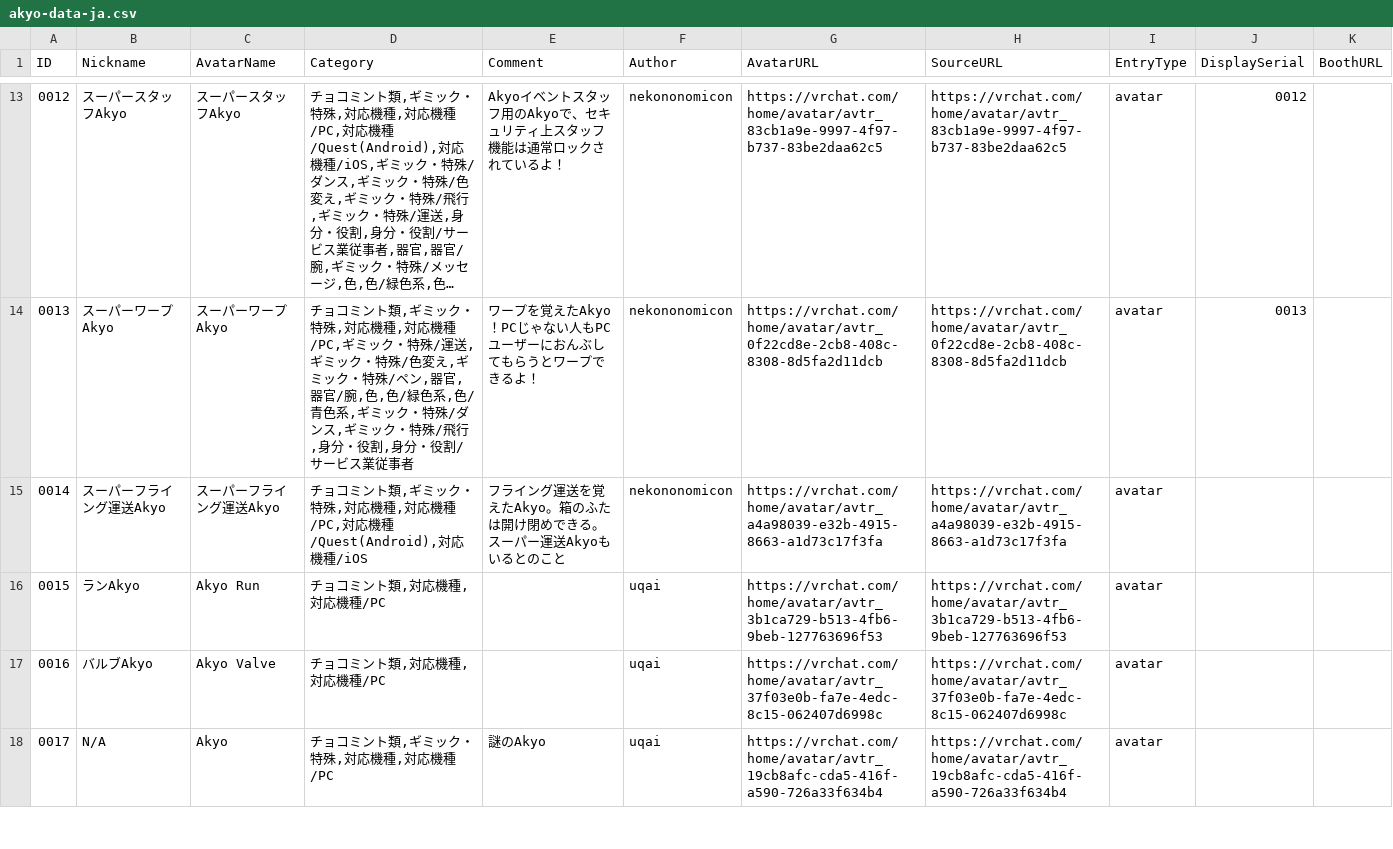
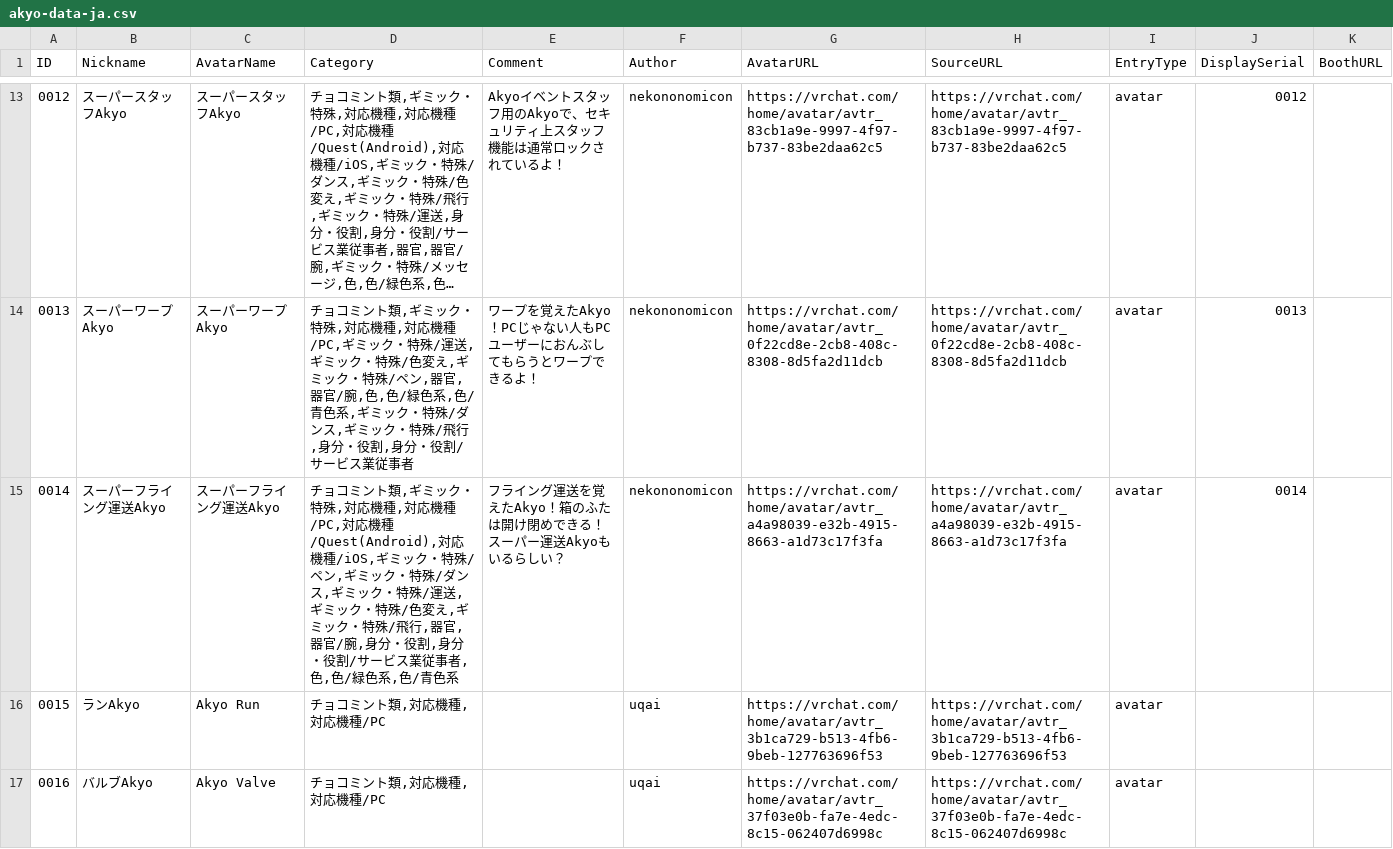
Before and after one commit to rad-vrc/akyodex, a CSV file: data/akyo-data-ja.csv, drawn as a sheet; only a part is shown, gaps mark what is left out; the shorter side is filled out with more unchanged rows; long unchanged cells end in ….

Commit message:
Update 1 Akyo: #0014

```diff
--- a/data/akyo-data-ja.csv
+++ b/data/akyo-data-ja.csv
@@ -14,3 +14,4 @@
 "0013","スーパーワープAkyo","スーパーワープAkyo","チョコミント類,ギミック・特殊,対応機種,対応機種/PC,ギミック・特殊/運送,ギミック・特殊/色変え,ギミック・特殊/ペン,器官,器官/腕,色,色/緑色系,色/青色系,ギミック・特殊/ダンス,ギミック・特殊/飛行,身分・役割,身分・役割/サービス業従事者","ワープを覚えたAkyo！PCじゃない人もPCユーザーにおんぶしてもらうとワープできるよ！","nekononomicon","https://vrchat.com/home/avatar/avtr_0f22cd8e-2cb8-408c-8308-8d5fa2d11dcb","https://vrchat.com/home/avatar/avtr_0f22cd8e-2cb8-408c-8308-8d5fa2d11dcb","avatar","0013",""
-"0014","スーパーフライング運送Akyo","スーパーフライング運送Akyo","チョコミント類,ギミック・特殊,対応機種,対応機種/PC,対応機種/Quest(Android),対応機種/iOS","フライング運送を覚えたAkyo。箱のふたは開け閉めできる。スーパー運送Akyoもいるとのこと","nekononomicon","https://vrchat.com/home/avatar/avtr_a4a98039-e32b-4915-8663-a1d73c17f3fa","https://vrchat.com/home/avatar/avtr_a4a98039-e32b-4915-8663-a1d73c17f3fa","avatar","",""
+"0014","スーパーフライング運送Akyo","スーパーフライング運送Akyo","チョコミント類,ギミック・特殊,対応機種,対応機種/PC,対応機種/Quest(Android),対応機種/iOS,ギミック・特殊/ペン,ギミック・特殊/ダンス,ギミック・特殊/運送,ギミック・特殊/色変え,ギミック・特殊/飛行,器官,器官/腕,身分・役割,身分・役割/サービス業従事者,色,色/緑色系,色/青色系","フライング運送を覚えたAkyo！箱のふたは開け閉めできる！
+スーパー運送Akyoもいるらしい？","nekononomicon","https://vrchat.com/home/avatar/avtr_a4a98039-e32b-4915-8663-a1d73c17f3fa","https://vrchat.com/home/avatar/avtr_a4a98039-e32b-4915-8663-a1d73c17f3fa","avatar","0014",""
 "0015","ランAkyo","Akyo Run","チョコミント類,対応機種,対応機種/PC","","uqai","https://vrchat.com/home/avatar/avtr_3b1ca729-b513-4fb6-9beb-127763696f53","https://vrchat.com/home/avatar/avtr_3b1ca729-b513-4fb6-9beb-127763696f53","avatar","",""
```
